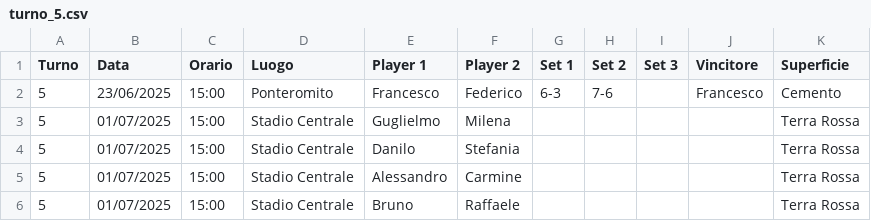
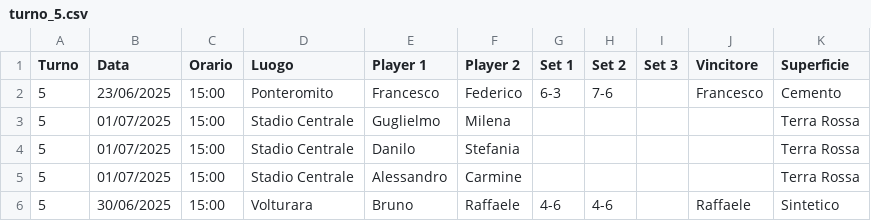
Before and after one commit to raffaeleDonadio93/tennis-comm, a CSV file: operations/output/rounds/round_1/turno_5.csv, drawn as a sheet.

Commit message:
added 1 matches

```diff
--- a/operations/output/rounds/round_1/turno_5.csv
+++ b/operations/output/rounds/round_1/turno_5.csv
@@ -5,2 +5,2 @@ Turno,Data,Orario,Luogo,Player 1,Player 2,Set 1,Set 2,Set 3,Vincitore,Superficie
 5,01/07/2025,15:00,Stadio Centrale,Alessandro,Carmine,,,,,Terra Rossa
-5,01/07/2025,15:00,Stadio Centrale,Bruno,Raffaele,,,,,Terra Rossa
+5,30/06/2025,15:00,Volturara,Bruno,Raffaele,4-6,4-6,,Raffaele,Sintetico
```
